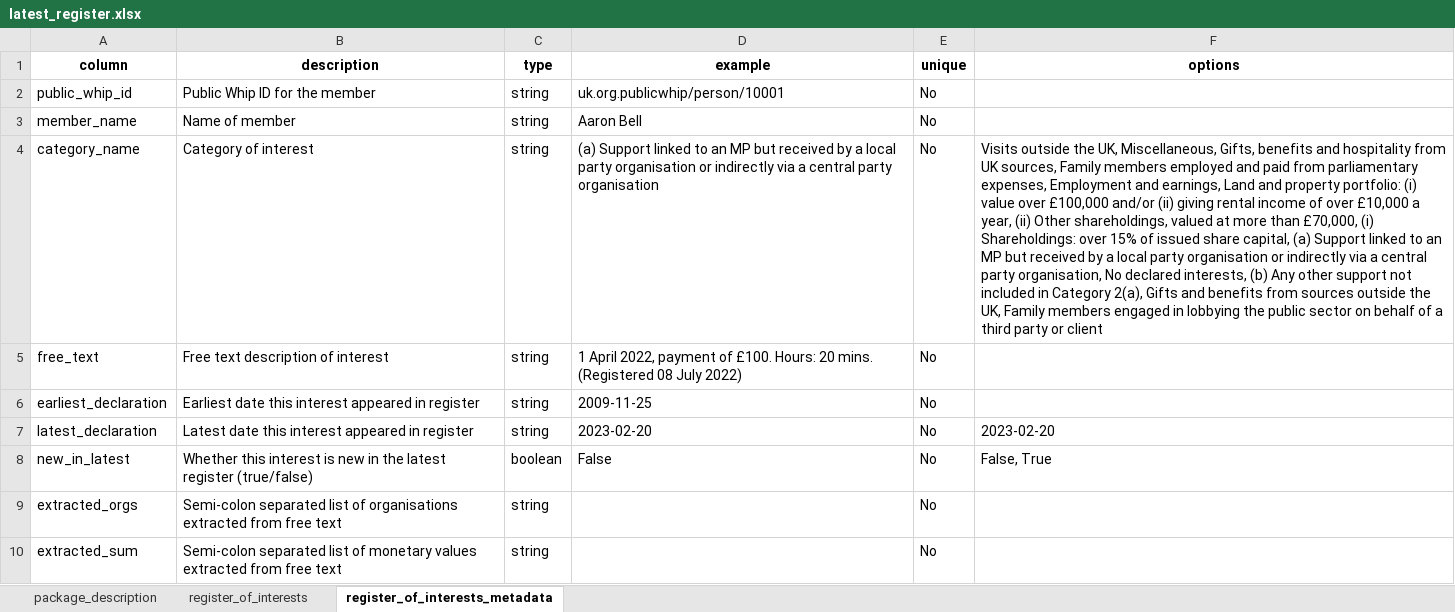
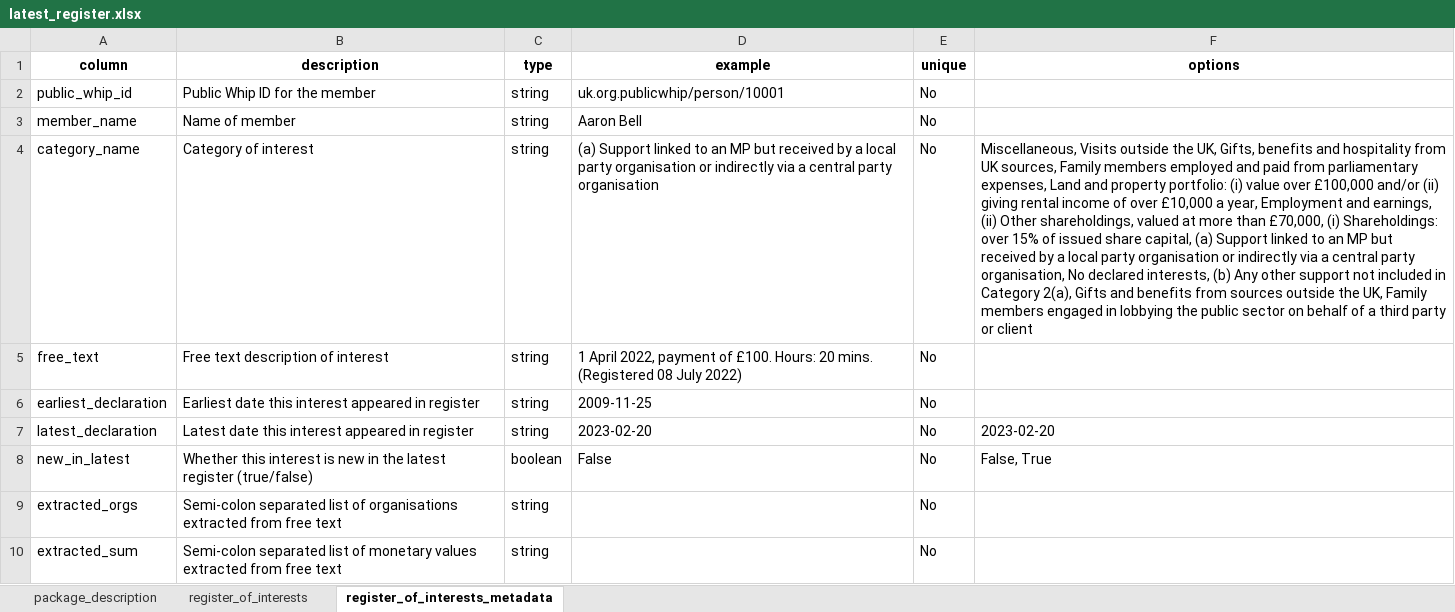
Before and after one commit to mysociety/parl_register_interests, an Excel workbook: docs/data/latest_register/0.1.4/latest_register.xlsx, sheet register_of_interests_metadata, drawn as a sheet; values as stored, in another font and other column widths than the file's, no borders; the diff names each change by its address in the sheet, - before the commit and + after, or states it on an @@ line.

```diff
--- a/docs/data/latest_register/0.1.4/latest_register.xlsx (sheet register_of_interests_metadata)
+++ b/docs/data/latest_register/0.1.4/latest_register.xlsx (sheet register_of_interests_metadata)
-F4 (options): Visits outside the UK, Miscellaneous, Gifts, benefits and hospitality from UK sources, Family members employed and paid from parliamentary expenses, Employment and earnings, Land and property portfolio: (i) value over £100,000 and/or (ii) giving rental income of over £10,000 a year, (ii) Other…
+F4 (options): Miscellaneous, Visits outside the UK, Gifts, benefits and hospitality from UK sources, Family members employed and paid from parliamentary expenses, Land and property portfolio: (i) value over £100,000 and/or (ii) giving rental income of over £10,000 a year, Employment and earnings, (ii) Other…
```
Also changed, not shown: sheet register_of_interests, docs/data/latest_register/0.1/latest_register.xlsx, docs/data/latest_register/0/latest_register.xlsx, 47 other files.
